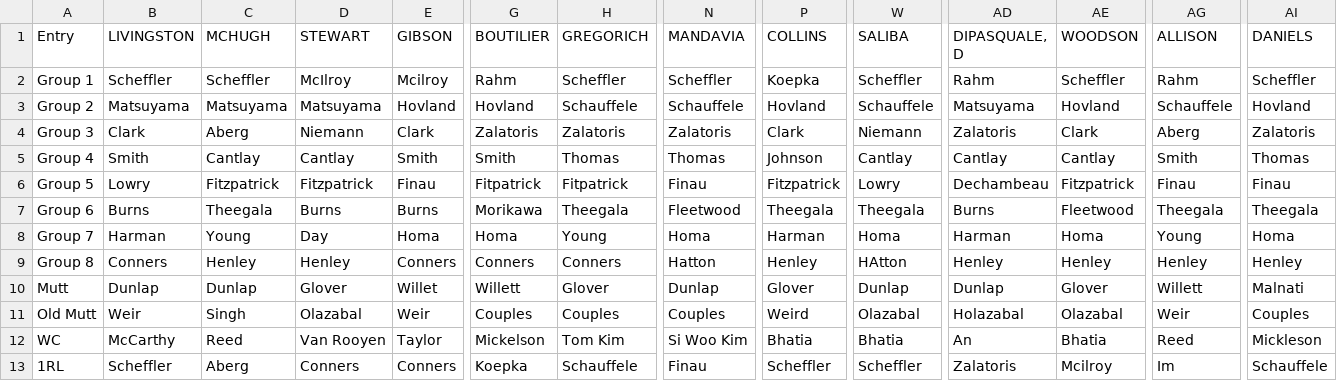
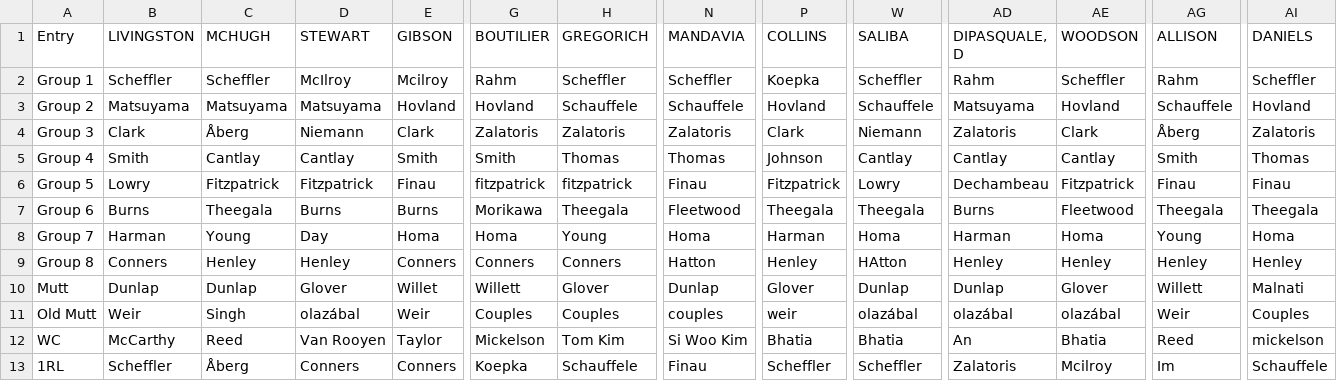
Before and after one commit to dgunzy/masters-pool, a CSV file: masters-pool-2.csv, drawn as a sheet; only a part is shown, gaps mark what is left out; the diff names each change by its address in the sheet, - before the commit and + after, or states it on an @@ line.

```diff
--- a/masters-pool-2.csv
+++ b/masters-pool-2.csv
-C4 (MCHUGH): Aberg
+C4 (MCHUGH): Åberg
-AG4 (ALLISON): Aberg
+AG4 (ALLISON): Åberg
-G6 (BOUTILIER): Fitpatrick
+G6 (BOUTILIER): fitzpatrick
-H6 (GREGORICH): Fitpatrick
+H6 (GREGORICH): fitzpatrick
-D11 (STEWART): Olazabal
+D11 (STEWART): olazábal
-N11 (MANDAVIA): Couples
+N11 (MANDAVIA): couples
-P11 (COLLINS): Weird
+P11 (COLLINS): weir
-W11 (SALIBA): Olazabal
+W11 (SALIBA): olazábal
-AD11 (DIPASQUALE, D): Holazabal
+AD11 (DIPASQUALE, D): olazábal
-AE11 (WOODSON): Olazabal
+AE11 (WOODSON): olazábal
-AI12 (DANIELS): Mickleson
+AI12 (DANIELS): mickelson
-C13 (MCHUGH): Aberg
+C13 (MCHUGH): Åberg
```
Also changed, not shown: masters-pool.csv, 1 other file.
